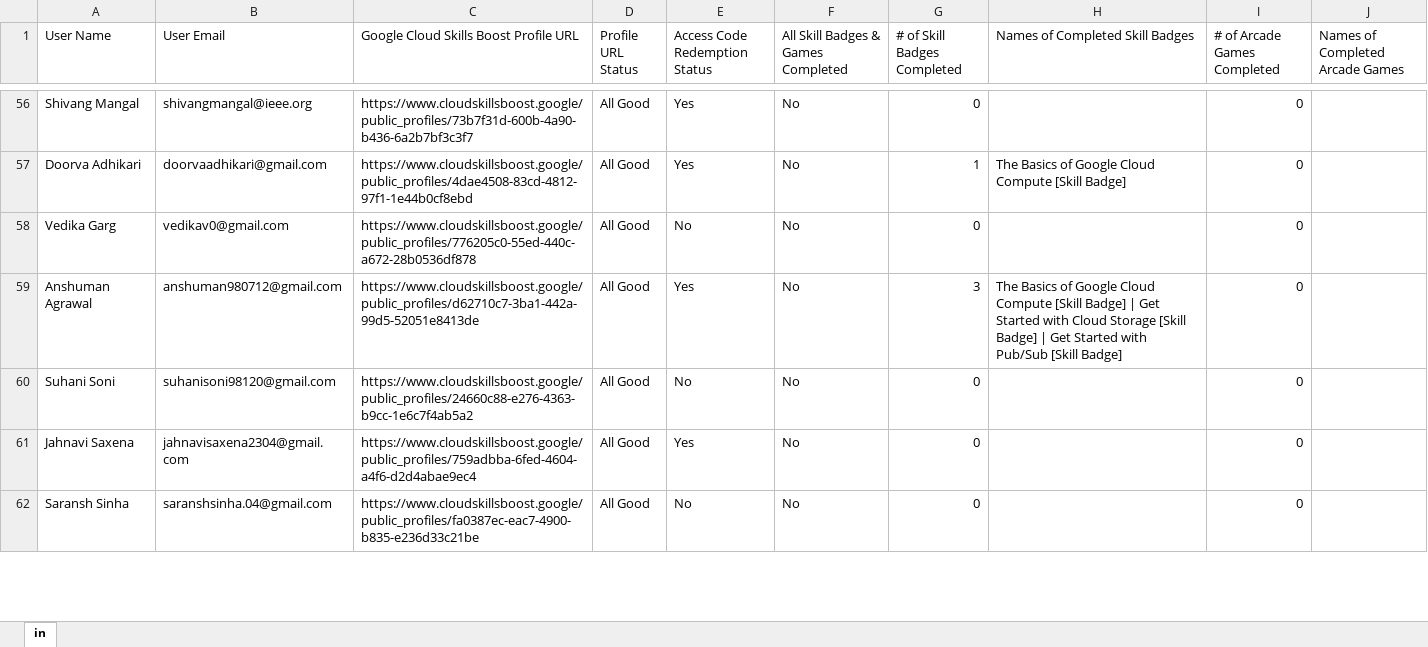
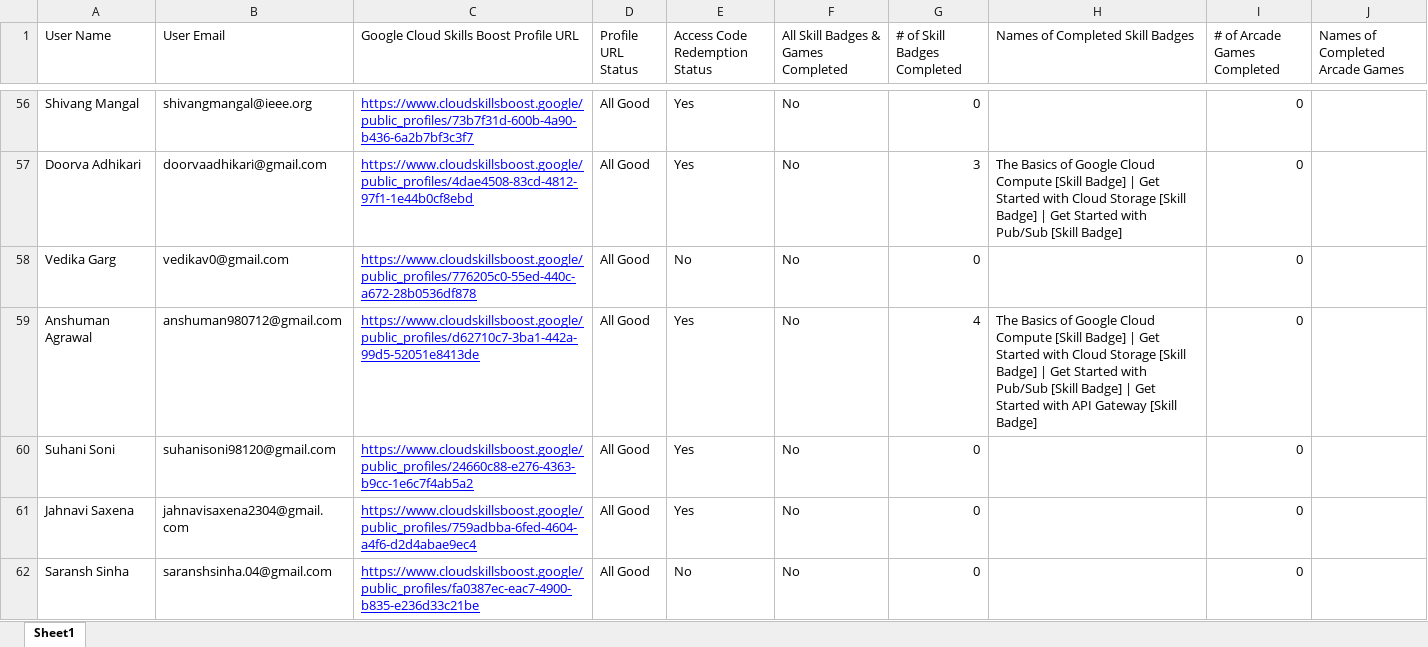
Before and after one commit to XPert007/gdglb, an Excel workbook: data.xlsx, sheet Sheet1, drawn as a sheet; only a part is shown, gaps mark what is left out; values as stored, in another font and other column widths than the file's, no borders; the diff covers the shown part only; the diff names each change by its address in the sheet, - before the commit and + after, or states it on an @@ line.

```diff
--- a/data.xlsx (sheet Sheet1)
+++ b/data.xlsx (sheet Sheet1)
-sheet tab: in
+sheet tab: Sheet1
@@ C56:C62 underline: off → on, text colour: black → #0000FF @@
-G57 (# of Skill Badges Completed): 1
+G57 (# of Skill Badges Completed): 3
-H57 (Names of Completed Skill Badges): …[Skill Badge]
+H57 (Names of Completed Skill Badges): …[Skill Badge] | Get Started with Cloud Storage [Skill Badge] | Get Started with Pub/Sub [Skill Badge]
-G59 (# of Skill Badges Completed): 3
+G59 (# of Skill Badges Completed): 4
-H59 (Names of Completed Skill Badges): …[Skill Badge]
+H59 (Names of Completed Skill Badges): …[Skill Badge] | Get Started with API Gateway [Skill Badge]
-E60 (Access Code Redemption Status): No
+E60 (Access Code Redemption Status): Yes
```
Also changed, not shown: 113 edited cells and cell formats elsewhere in this sheet, 1 other file.
